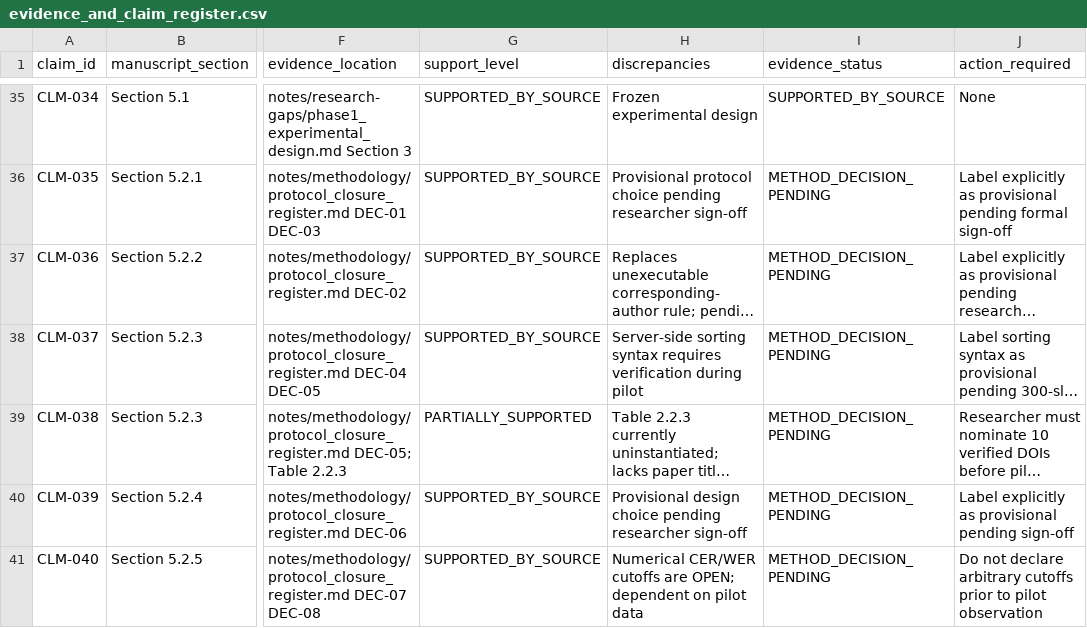
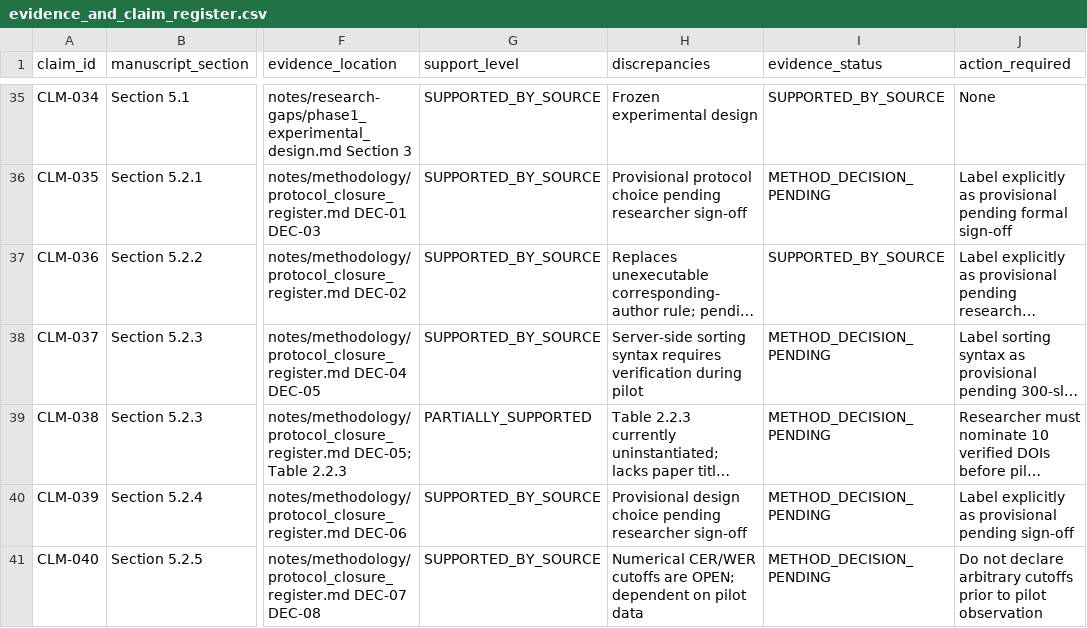
Before and after one commit to CodeWithIdris/solar-scientific-rag-review, a CSV file: manuscript/evidence_and_claim_register.csv, drawn as a sheet; only a part is shown, gaps mark what is left out; long unchanged cells end in …; the diff names each change by its address in the sheet, - before the commit and + after, or states it on an @@ line.

Commit message:
Update claim register for researcher-approved decisions

```diff
--- a/manuscript/evidence_and_claim_register.csv
+++ b/manuscript/evidence_and_claim_register.csv
-I37 (evidence_status): METHOD_DECISION_PENDING
+I37 (evidence_status): SUPPORTED_BY_SOURCE
```
